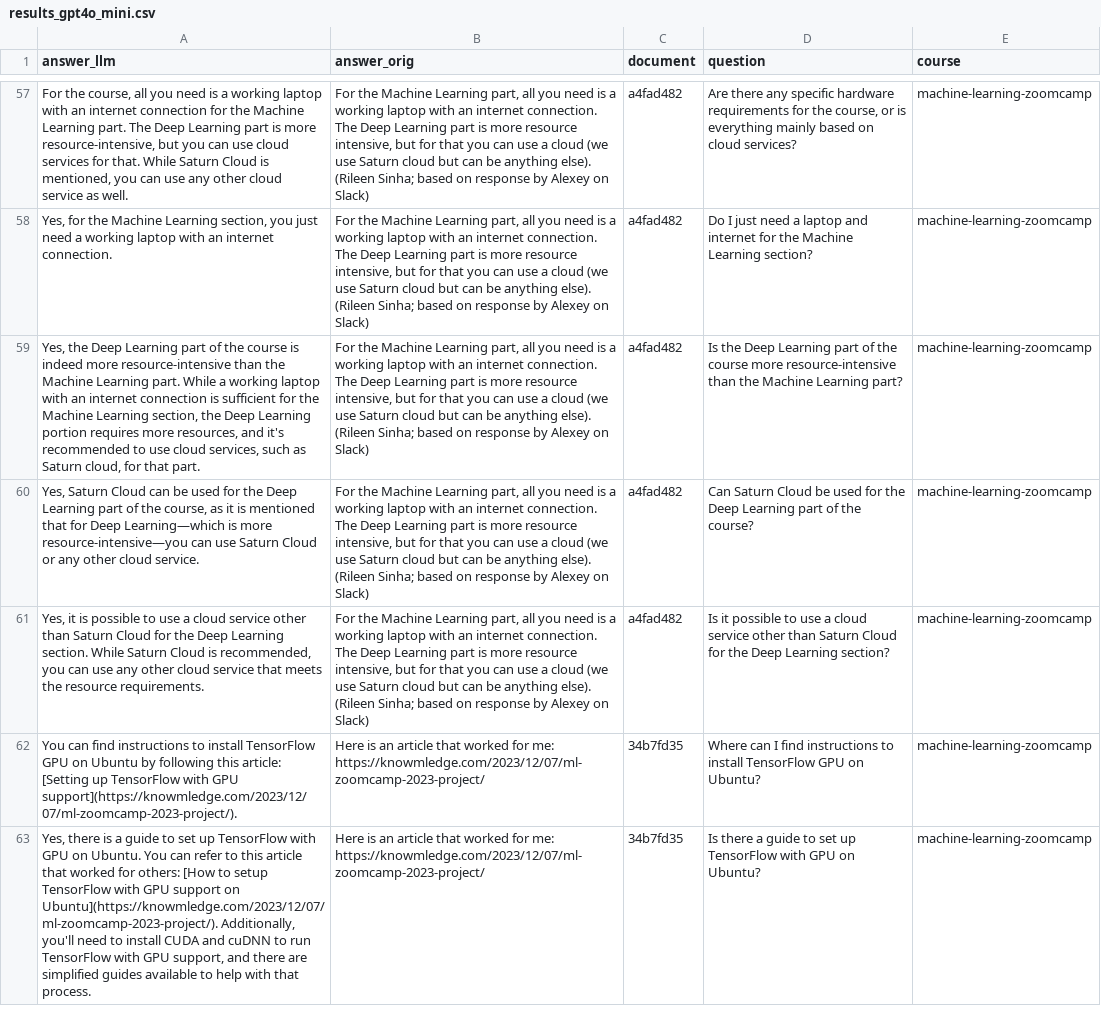
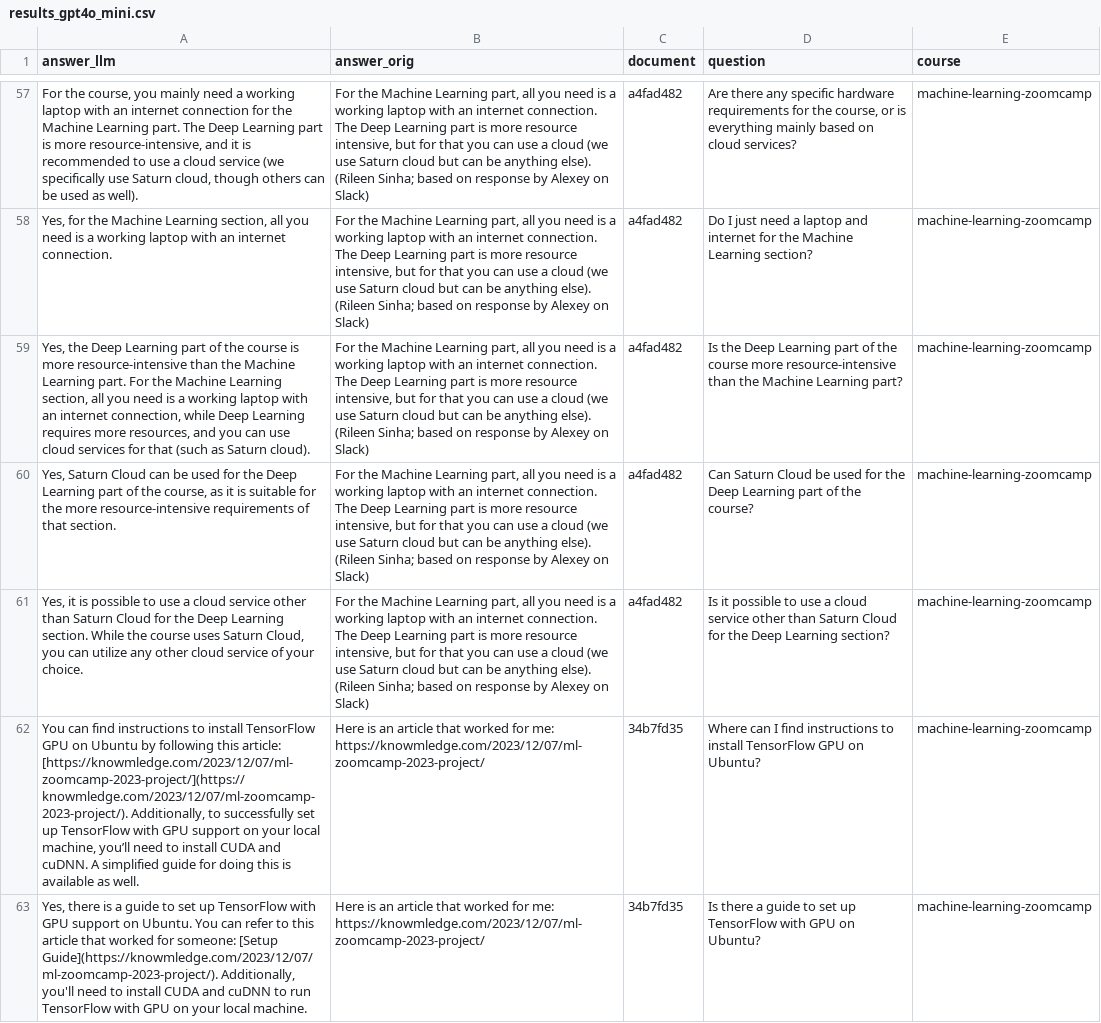
Before and after one commit to ambiernat/llm-course, a CSV file: data/results_gpt4o_mini.csv, drawn as a sheet; only a part is shown, gaps mark what is left out; the diff covers the shown part only; the diff names each change by its address in the sheet, - before the commit and + after, or states it on an @@ line.

```diff
--- a/data/results_gpt4o_mini.csv
+++ b/data/results_gpt4o_mini.csv
-A57 (answer_llm): …the course, all you need is a working laptop with an internet connection for the Machine Learning part. The Deep Learning part is more resource-intensive, but you can use cloud services for that. While Saturn Cloud is mentioned, you can use any other cloud service as well.
+A57 (answer_llm): …the course, you mainly need a working laptop with an internet connection for the Machine Learning part. The Deep Learning part is more resource-intensive, and it is recommended to use a cloud service (we specifically use Saturn cloud, though others can be used as well).
-A58 (answer_llm): …Learning section, you just need a working…
+A58 (answer_llm): …Learning section, all you need is a working…
-A59 (answer_llm): …course is indeed more resource-intensive than the Machine Learning part. While a working laptop with an internet connection is sufficient for the Machine Learning section, the Deep Learning portion requires more resources, and it's recommended to use cloud services, such as Saturn cloud, for that part.
+A59 (answer_llm): …course is more resource-intensive than the Machine Learning part. For the Machine Learning section, all you need is a working laptop with an internet connection, while Deep Learning requires more resources, and you can use cloud services for that (such as Saturn cloud).
-A60 (answer_llm): …it is mentioned that for Deep Learning—which is more resource-intensive—you can use Saturn Cloud or any other cloud service.
+A60 (answer_llm): …it is suitable for the more resource-intensive requirements of that section.
-A61 (answer_llm): …section. While Saturn Cloud is recommended, you can use any other cloud service that meets the resource requirements.
+A61 (answer_llm): …section. While the course uses Saturn Cloud, you can utilize any other cloud service of your choice.
-A62 (answer_llm): …this article: [Setting up TensorFlow with GPU support](https://knowmledge.com/2023/12/07/ml-zoomcamp-2023-project/).
+A62 (answer_llm): …this article: [https://knowmledge.com/2023/12/07/ml-zoomcamp-2023-project/](https://knowmledge.com/2023/12/07/ml-zoomcamp-2023-project/). Additionally, to successfully set up TensorFlow with GPU support on your local machine, you’ll need to install CUDA and cuDNN. A simplified guide for doing this is available as well.
-A63 (answer_llm): …with GPU on Ubuntu. You can refer to this article that worked for others: [How to setup TensorFlow with GPU support on Ubuntu](https://knowmledge.com/2023/12/07/ml-zoomcamp-2023-project/). Additionally, you'll need to install CUDA and cuDNN to run TensorFlow with GPU support, and there are simplified guides available to help with that process.
+A63 (answer_llm): …with GPU support on Ubuntu. You can refer to this article that worked for someone: [Setup Guide](https://knowmledge.com/2023/12/07/ml-zoomcamp-2023-project/). Additionally, you'll need to install CUDA and cuDNN to run TensorFlow with GPU on your local machine.
```
Also changed, not shown: 84 edited cells elsewhere in this file, data/results-df_gpt5nano.csv, ground-truth-data.csv, 1 other file.
